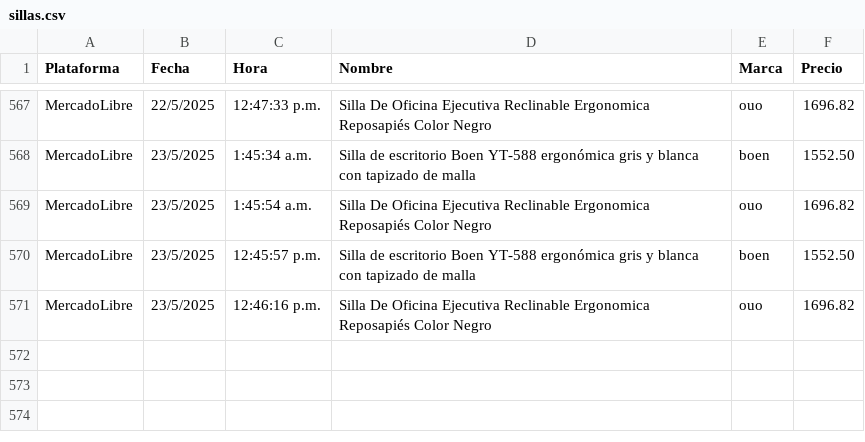
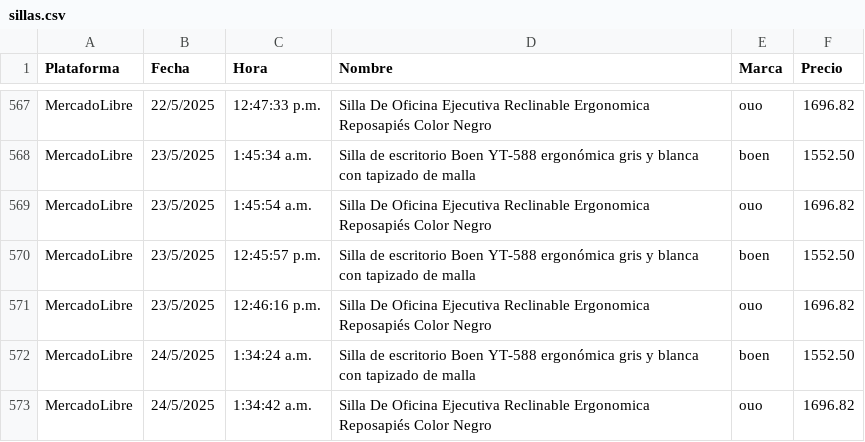
Before and after one commit to JorgeMike/web-scraping, a CSV file: src/csv/sillas.csv, drawn as a sheet; only a part is shown, gaps mark what is left out; the diff names each change by its address in the sheet, - before the commit and + after, or states it on an @@ line.

```diff
--- a/src/csv/sillas.csv
+++ b/src/csv/sillas.csv
+row 572: MercadoLibre | 24/5/2025 | 1:34:24 a.m. | Silla de escritorio Boen YT-588 ergonómica gris y blanca con tapizado de malla | boen | 1552.50
+row 573: MercadoLibre | 24/5/2025 | 1:34:42 a.m. | Silla De Oficina Ejecutiva Reclinable Ergonomica Reposapiés Color Negro | ouo | 1696.82
```
Also changed, not shown: src/csv/almohadas.csv, src/csv/audifonos.csv, 11 other files.
